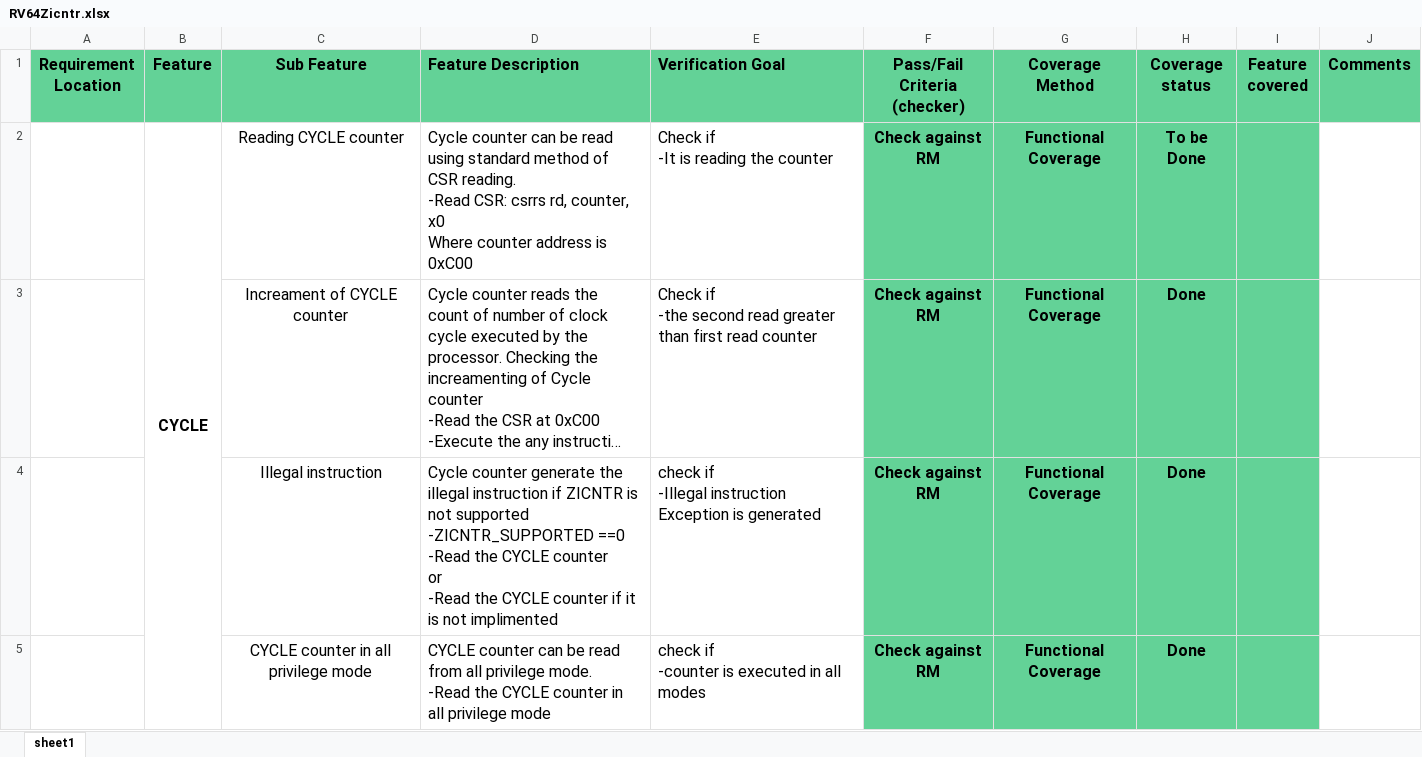
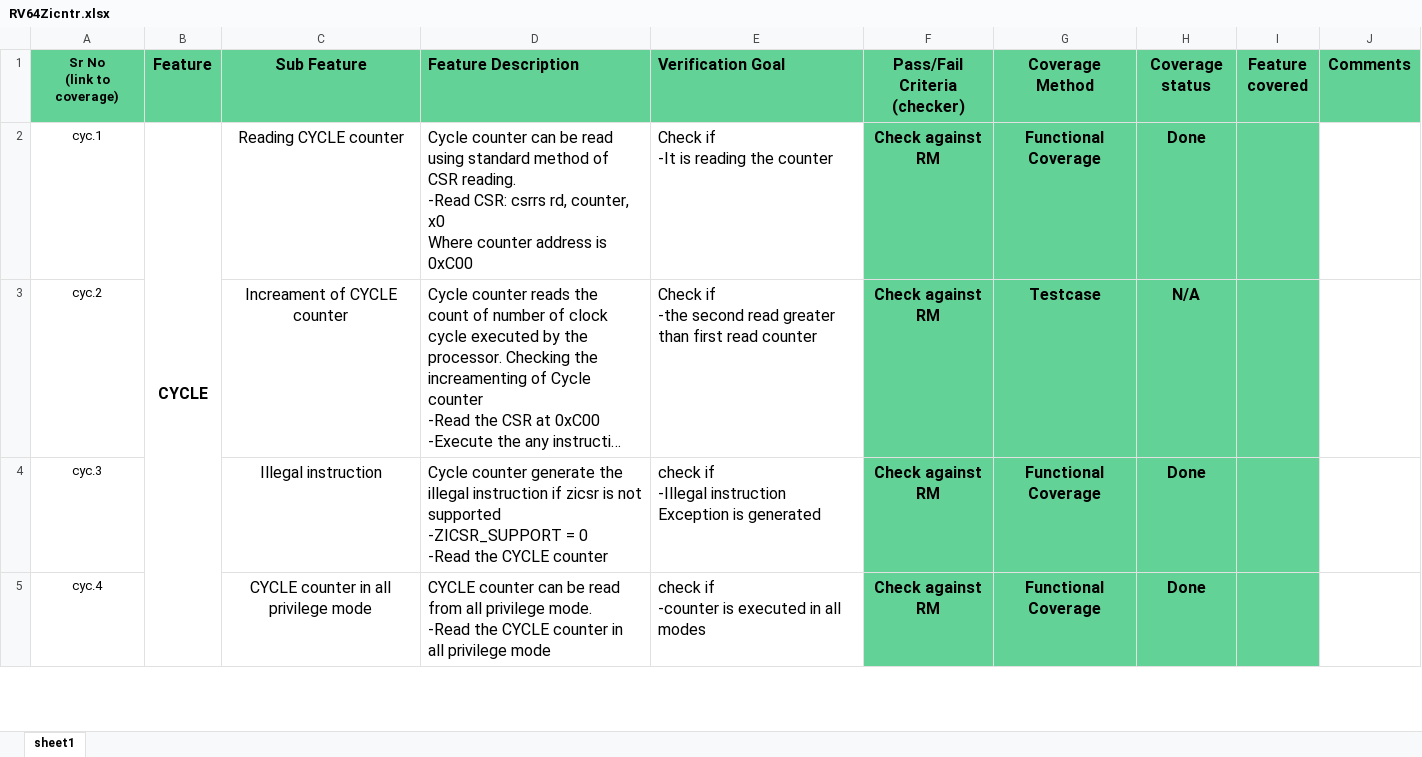
Before and after one commit to openhwgroup/cvw-arch-verif, an Excel workbook: testplans/RV64Zicntr.xlsx, sheet sheet1, drawn as a sheet; only a part is shown; long unchanged cells end in …; values as stored, in another font and other column widths than the file's, no borders; charts and pictures not drawn; ↵ is a line break in a cell; the diff covers the shown part only; the diff names each change by its address in the sheet, - before the commit and + after, or states it on an @@ line.

```diff
--- a/testplans/RV64Zicntr.xlsx (sheet sheet1)
+++ b/testplans/RV64Zicntr.xlsx (sheet sheet1)
-A1: Requirement ↵ Location
+A1: Sr No ↵ (link to coverage)
@@ A1 text size: smaller @@
-A2 (Sr No (link to coverage)): (empty)
+A2 (Sr No (link to coverage)): cyc.1
-H2 (Coverage status): To be Done
+H2 (Coverage status): Done
-A3 (Sr No (link to coverage)): (empty)
+A3 (Sr No (link to coverage)): cyc.2
-G3 (Coverage Method): Functional Coverage
+G3 (Coverage Method): Testcase
-H3 (Coverage status): Done
+H3 (Coverage status): N/A
-A4 (Sr No (link to coverage)): (empty)
+A4 (Sr No (link to coverage)): cyc.3
-D4 (Feature Description): …instruction if ZICNTR is not supported ↵ -ZICNTR_SUPPORTED ==0 ↵ -Read the CYCLE counter ↵ or ↵ -Read the CYCLE counter if it is not implimented
+D4 (Feature Description): …instruction if zicsr is not supported ↵ -ZICSR_SUPPORT = 0 ↵ -Read the CYCLE counter
-A5 (Sr No (link to coverage)): (empty)
+A5 (Sr No (link to coverage)): cyc.4
```
Also changed, not shown: 28 edited cells elsewhere in this sheet, testplans/RV64Zicbom.xlsx.
